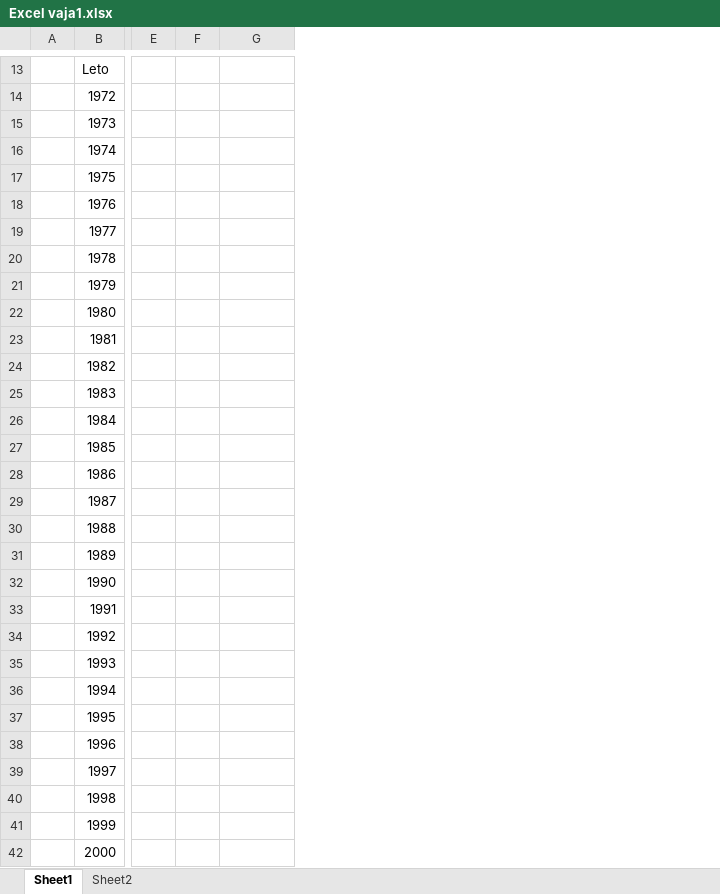
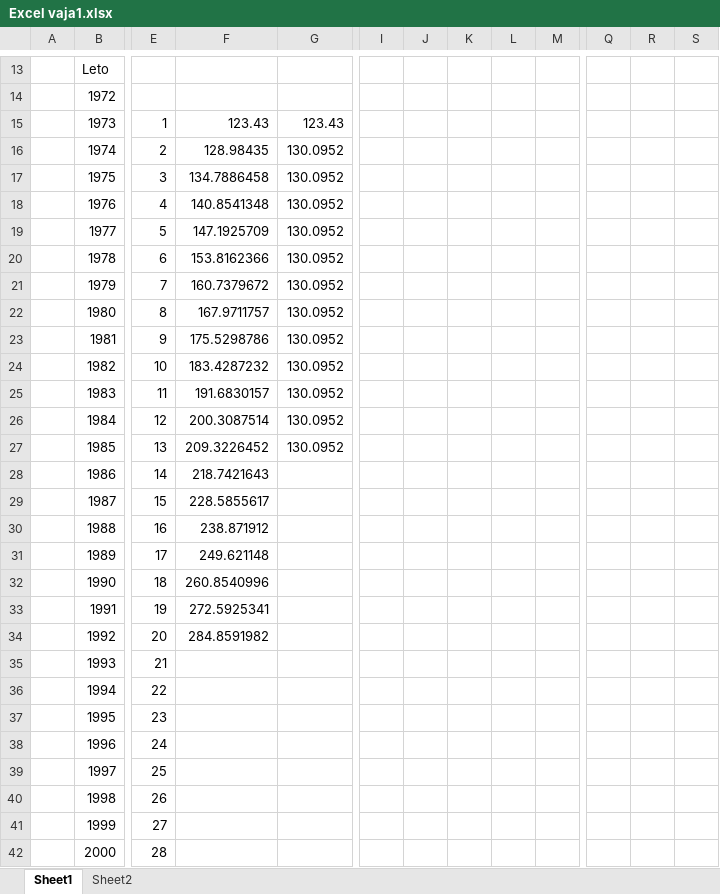
Before and after one commit to skoro1/Hackur, an Excel workbook: Excel/Excel vaja1.xlsx, sheet Sheet1, drawn as a sheet; only a part is shown, gaps mark what is left out; values as stored, in another font and other column widths than the file's, no borders; removed rows and columns are numbered as before the commit, all else as after; the diff covers the shown part only; the diff names each change by its address in the sheet, - before the commit and + after, or states it on an @@ line.

Commit message:
vaja

```diff
--- a/Excel/Excel vaja1.xlsx (sheet Sheet1)
+++ b/Excel/Excel vaja1.xlsx (sheet Sheet1)
-column F, empty
+column F, rows 15-34: 123.43 | 128.98435 | 134.7886458 | 140.8541348 | 147.1925709 | 153.8162366 | 160.7379672 | 167.9711757 | 175.5298786 | 183.4287232 | 191.6830157 | 200.3087514 | 209.3226452 | 218.7421643 | 228.5855617 | 238.871912 | 249.621148 | 260.8540996 | 272.5925341 | 284.8591982
+column I, empty
+column J, empty
+column K, empty
+column L, empty
+column M, empty
+column Q, empty
+column R, empty
+column S, empty
-E15: (empty)
+E15: 1
-G15: (empty)
+G15: 123.43
-E16: (empty)
+E16: 2
-G16:G27: (empty)
+G16:G27: 130.0952
-E17: (empty)
+E17: 3
-E18: (empty)
+E18: 4
-E19: (empty)
+E19: 5
-E20: (empty)
+E20: 6
-E21: (empty)
+E21: 7
-E22: (empty)
+E22: 8
-E23: (empty)
+E23: 9
-E24: (empty)
+E24: 10
-E25: (empty)
+E25: 11
-E26: (empty)
+E26: 12
-E27: (empty)
+E27: 13
-E28: (empty)
+E28: 14
-E29: (empty)
+E29: 15
-E30: (empty)
+E30: 16
-E31: (empty)
+E31: 17
-E32: (empty)
+E32: 18
-E33: (empty)
+E33: 19
-E34: (empty)
+E34: 20
-E35: (empty)
+E35: 21
-E36: (empty)
+E36: 22
-E37: (empty)
+E37: 23
-E38: (empty)
+E38: 24
-E39: (empty)
+E39: 25
-E40: (empty)
+E40: 26
-E41: (empty)
+E41: 27
-E42: (empty)
+E42: 28
```
Also changed, not shown: 3 added columns and 4 edited cells elsewhere in this sheet, 6 other files.
